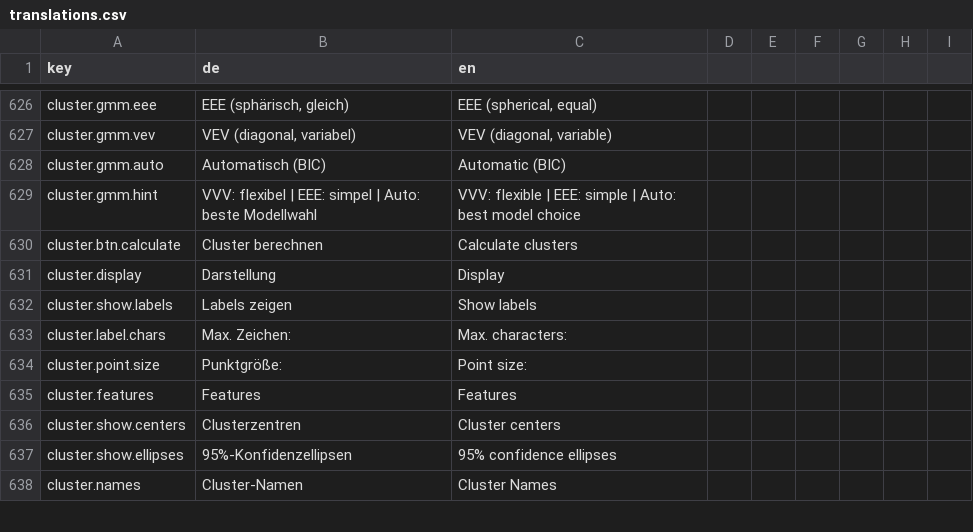
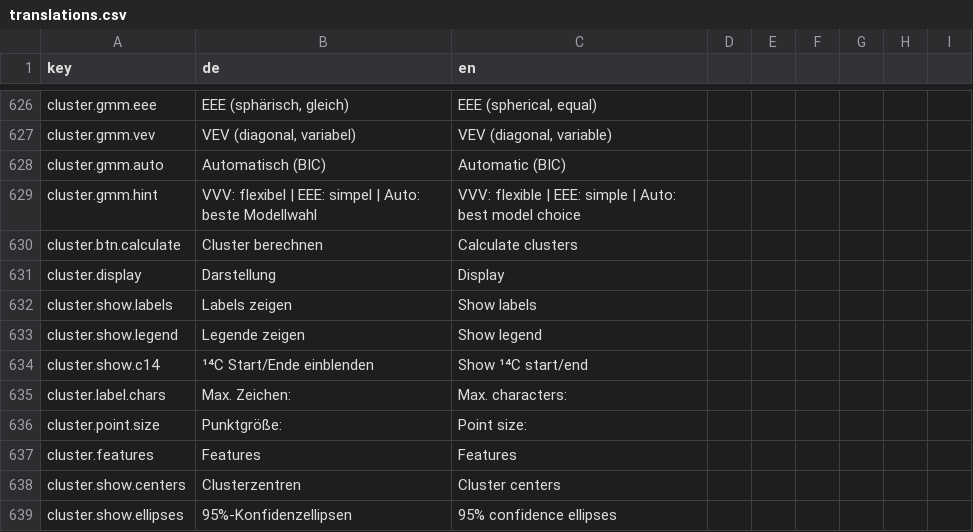
Before and after one commit to Archaeoscan/SeriARC, a CSV file: translations/translations.csv, drawn as a sheet; only a part is shown, gaps mark what is left out; the shorter side is filled out with more unchanged rows.

Commit message:
Add 14C labels and legend toggle to kmeans plot
Introduce UI options to toggle the plot legend and to display 14C phase start/end info for clusters. Pass oxcal_results into the kmeans module and add a reactive phase_dates extractor; append 14C summaries to hover text and optionally render permanent centroid annotations and colored axis bars. Wire showlegend to Plotly layout, and add Start/End cal BC columns to the cluster result table when enabled. Add translations for the new UI labels and update server_main to forward oxcal_results_ref.

```diff
--- a/translations/translations.csv
+++ b/translations/translations.csv
@@ -632,2 +632,4 @@ cluster.display;Darstellung;Display
 cluster.show.labels;Labels zeigen;Show labels
+cluster.show.legend;Legende zeigen;Show legend
+cluster.show.c14;¹⁴C Start/Ende einblenden;Show ¹⁴C start/end
 cluster.label.chars;Max. Zeichen:;Max. characters:
```
Also changed, not shown: 3 other files.
